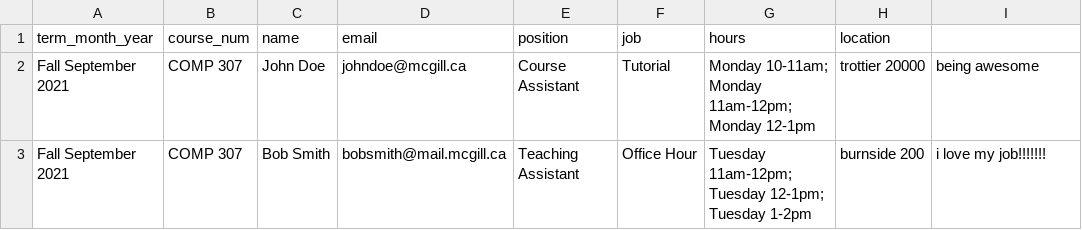
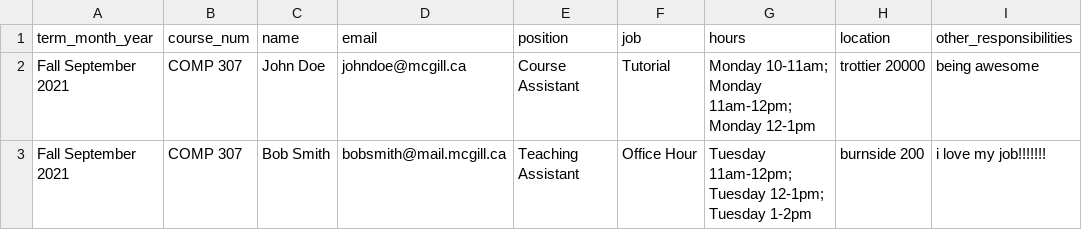
Before and after one commit to sandynguyen8928/SOCSTAManagement, a CSV file: manage/databases/OHR.csv, drawn as a sheet; the diff names each change by its address in the sheet, - before the commit and + after, or states it on an @@ line.

Commit message:
finished front end for report, still need to do back end database generation

```diff
--- a/manage/databases/OHR.csv
+++ b/manage/databases/OHR.csv
-I1: (empty)
+I1: other_responsibilities
```
Also changed, not shown: manage/databases/performance.csv, 18 other files.
